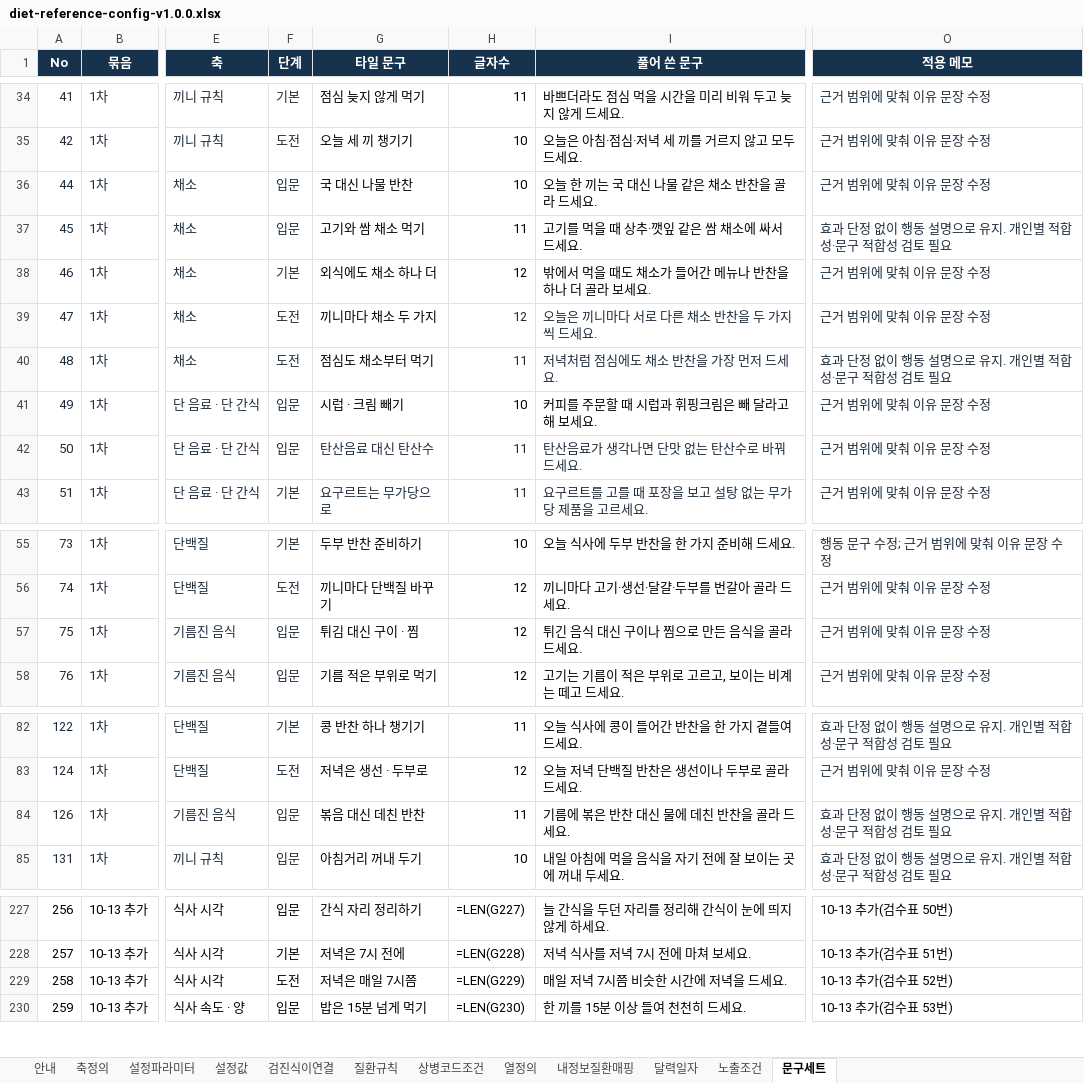
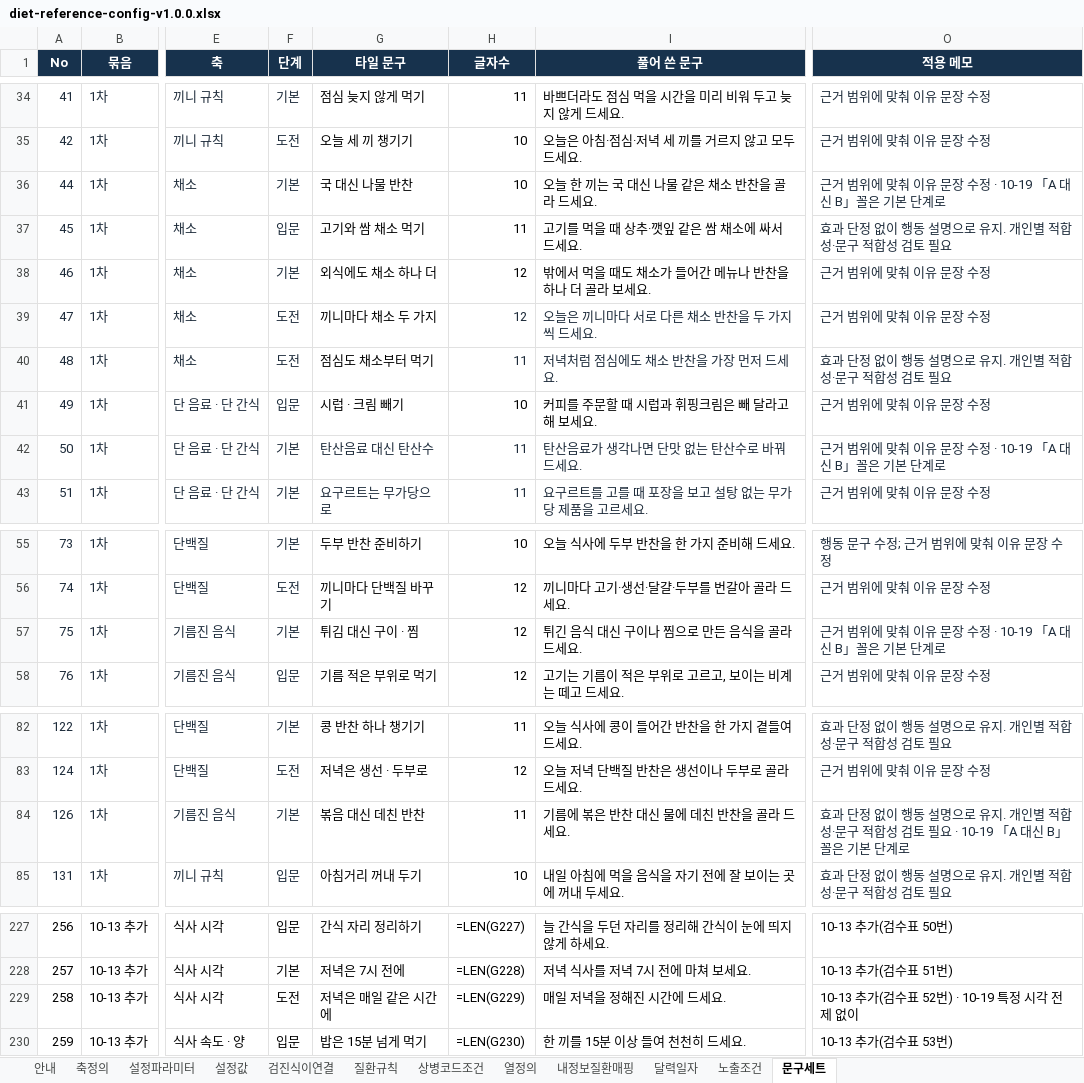
Before and after one commit to srleeinkorea/maireport-rsna-demo-k7x9m2q8v4n6, an Excel workbook: files/diet-reference-config-v1.0.0.xlsx, sheet 문구세트, drawn as a sheet; only a part is shown, gaps mark what is left out; values as stored, in another font and other column widths than the file's, no borders; formulas without a stored value are shown as written; table styles not drawn; the diff covers the shown part only; the diff names each change by its address in the sheet, - before the commit and + after, or states it on an @@ line.

```diff
--- a/files/diet-reference-config-v1.0.0.xlsx (sheet 문구세트)
+++ b/files/diet-reference-config-v1.0.0.xlsx (sheet 문구세트)
-F36 (단계): 입문
+F36 (단계): 기본
-O36 (적용 메모): 근거 범위에 맞춰 이유 문장 수정
+O36 (적용 메모): 근거 범위에 맞춰 이유 문장 수정 · 10-19 「A 대신 B」꼴은 기본 단계로
-F42 (단계): 입문
+F42 (단계): 기본
-O42 (적용 메모): 근거 범위에 맞춰 이유 문장 수정
+O42 (적용 메모): 근거 범위에 맞춰 이유 문장 수정 · 10-19 「A 대신 B」꼴은 기본 단계로
-F57 (단계): 입문
+F57 (단계): 기본
-O57 (적용 메모): 근거 범위에 맞춰 이유 문장 수정
+O57 (적용 메모): 근거 범위에 맞춰 이유 문장 수정 · 10-19 「A 대신 B」꼴은 기본 단계로
-F84 (단계): 입문
+F84 (단계): 기본
-O84 (적용 메모): …토 필요
+O84 (적용 메모): …토 필요 · 10-19 「A 대신 B」꼴은 기본 단계로
-G229 (타일 문구): 저녁은 매일 7시쯤
+G229 (타일 문구): 저녁은 매일 같은 시간에
-I229 (풀어 쓴 문구): 매일 저녁 7시쯤 비슷한 시간에 저녁을 드세요.
+I229 (풀어 쓴 문구): 매일 저녁을 정해진 시간에 드세요.
-O229 (적용 메모): 10-13 추가(검수표 52번)
+O229 (적용 메모): 10-13 추가(검수표 52번) · 10-19 특정 시각 전제 없이
```
Also changed, not shown: 32 edited cells elsewhere in this sheet, files/diet-data-contract-v1.0.1.xlsx, 5 other files.
